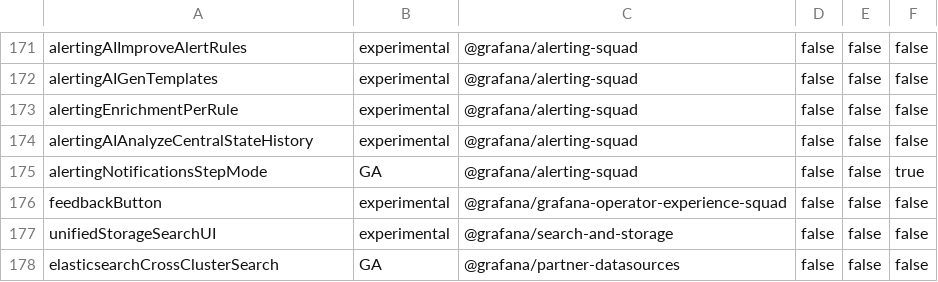
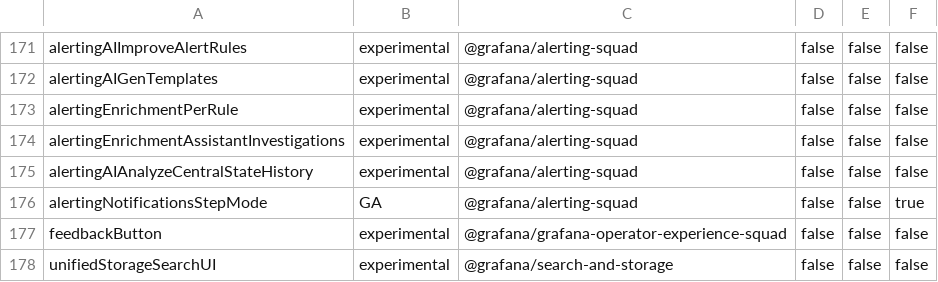
Before and after one commit to openai-oss-forks/grafana-experiments, a CSV file: pkg/services/featuremgmt/toggles_gen.csv, drawn as a sheet; only a part is shown, gaps mark what is left out; the shorter side is filled out with more unchanged rows; the diff names each change by its address in the sheet, - before the commit and + after, or states it on an @@ line.

Commit message:
Alerting: Add a feature toggle to enable Assistant enrichment (#110940)
Alerting: Add a feature toggle to enable Assistant Investigations enrichment

```diff
--- a/pkg/services/featuremgmt/toggles_gen.csv
+++ b/pkg/services/featuremgmt/toggles_gen.csv
+row 174: alertingEnrichmentAssistantInvestigations | experimental | @grafana/alerting-squad | false | false | false
```
Also changed, not shown: 4 other files.
